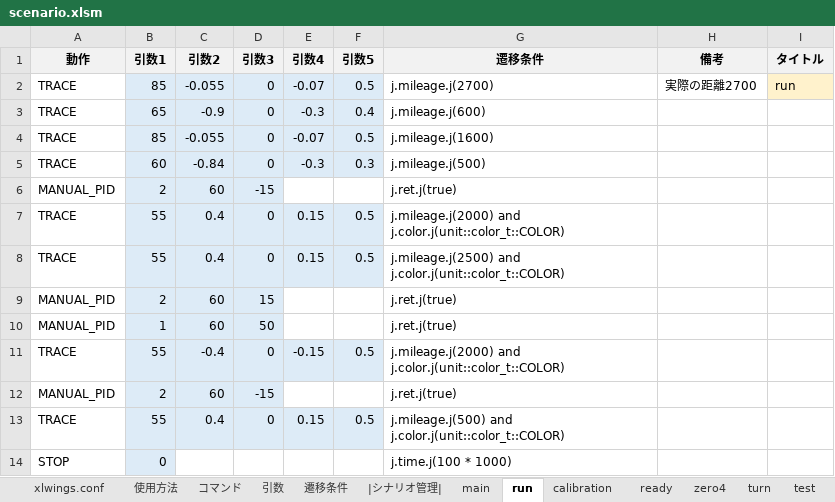
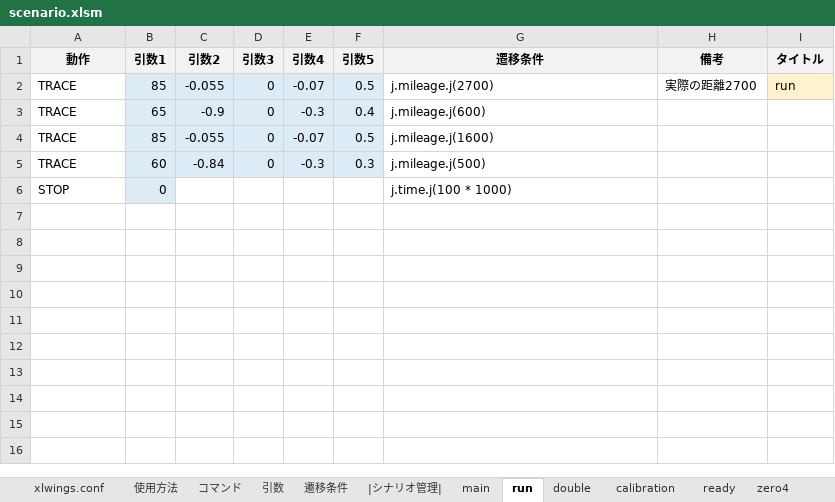
Before and after one commit to Black2856/etrobo2023, an Excel workbook: util/scenario/scenario.xlsm, sheet run, drawn as a sheet; values as stored, in another font and other column widths than the file's, no borders; the diff names each change by its address in the sheet, - before the commit and + after, or states it on an @@ line.

```diff
--- a/util/scenario/scenario.xlsm (sheet run)
+++ b/util/scenario/scenario.xlsm (sheet run)
+sheet tab: double
-row 6: MANUAL_PID | 2 | 60 | -15 |  |  | j.ret.j(true)
-row 7: TRACE | 55 | 0.4 | 0 | 0.15 | 0.5 | j.mileage.j(2000) and j.color.j(unit::color_t::COLOR)
-row 8: TRACE | 55 | 0.4 | 0 | 0.15 | 0.5 | j.mileage.j(2500) and j.color.j(unit::color_t::COLOR)
-row 9: MANUAL_PID | 2 | 60 | 15 |  |  | j.ret.j(true)
-row 10: MANUAL_PID | 1 | 60 | 50 |  |  | j.ret.j(true)
-row 11: TRACE | 55 | -0.4 | 0 | -0.15 | 0.5 | j.mileage.j(2000) and j.color.j(unit::color_t::COLOR)
-row 12: MANUAL_PID | 2 | 60 | -15 |  |  | j.ret.j(true)
-row 13: TRACE | 55 | 0.4 | 0 | 0.15 | 0.5 | j.mileage.j(500) and j.color.j(unit::color_t::COLOR)
```
Also changed, not shown: sheet main, sheet |シナリオ管理|, charts or pictures, 2 other files.
